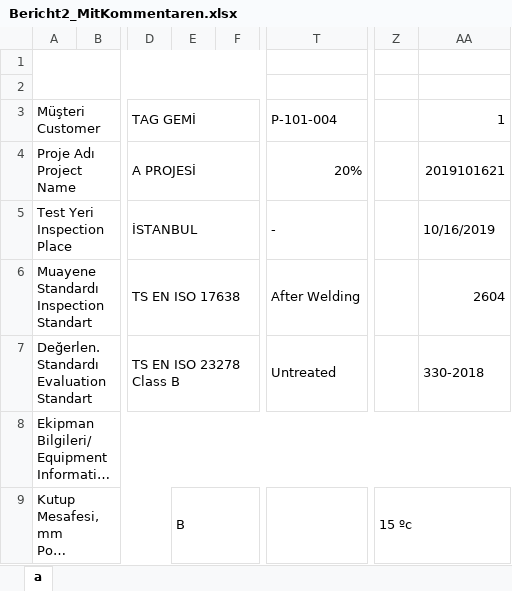
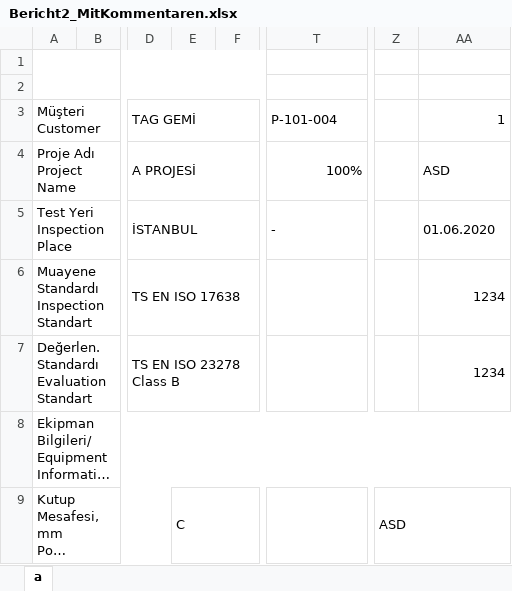
Before and after one commit to kemalberkeak10/202, an Excel workbook: Bericht2_MitKommentaren.xlsx, sheet a, drawn as a sheet; only a part is shown, gaps mark what is left out; long unchanged cells end in …; values as stored, in another font and other column widths than the file's, no cell formats; charts and pictures not drawn; the diff covers the shown part only; the diff names each change by its address in the sheet, - before the commit and + after, or states it on an @@ line.

```diff
--- a/Bericht2_MitKommentaren.xlsx (sheet a)
+++ b/Bericht2_MitKommentaren.xlsx (sheet a)
-T4 (P-101-004): 20%
+T4 (P-101-004): 100%
-AA4 (1): 2019101621
+AA4 (1): ASD
-AA5 (1): 10/16/2019
+AA5 (1): 01.06.2020
-T6 (P-101-004): After Welding
+T6 (P-101-004): (empty)
-AA6 (1): 2604
+AA6 (1): 1234
-T7 (P-101-004): Untreated
+T7 (P-101-004): (empty)
-AA7 (1): 330-2018
+AA7 (1): 1234
-E9: B
+E9: C
-Z9: 15 ºc
+Z9: ASD
```
Also changed, not shown: 1 added row, 1 removed row and 67 edited cells elsewhere in this sheet, cell formats, 13 other files.
